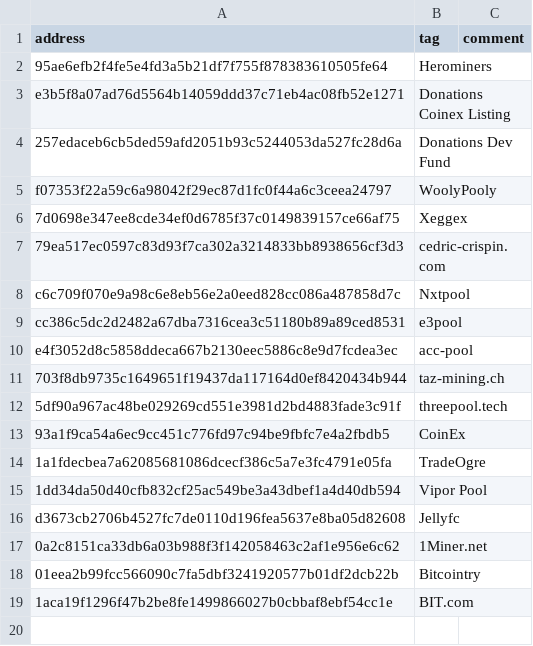
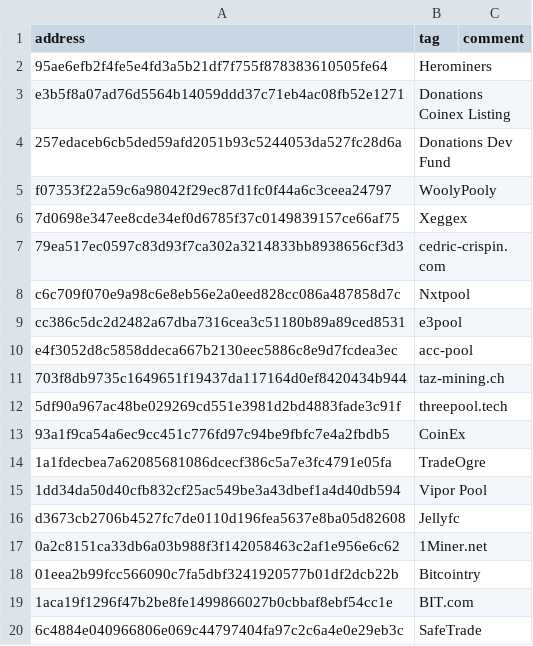
Before and after one commit to warthog-network/public-data, a CSV file: data/addresses.csv, drawn as a sheet.

Commit message:
add SafeTrade address

```diff
--- a/data/addresses.csv
+++ b/data/addresses.csv
@@ -19 +19,2 @@ d3673cb2706b4527fc7de0110d196fea5637e8ba05d82608,Jellyfc,
 1aca19f1296f47b2be8fe1499866027b0cbbaf8ebf54cc1e,BIT.com,
+6c4884e040966806e069c44797404fa97c2c6a4e0e29eb3c,SafeTrade,
```
